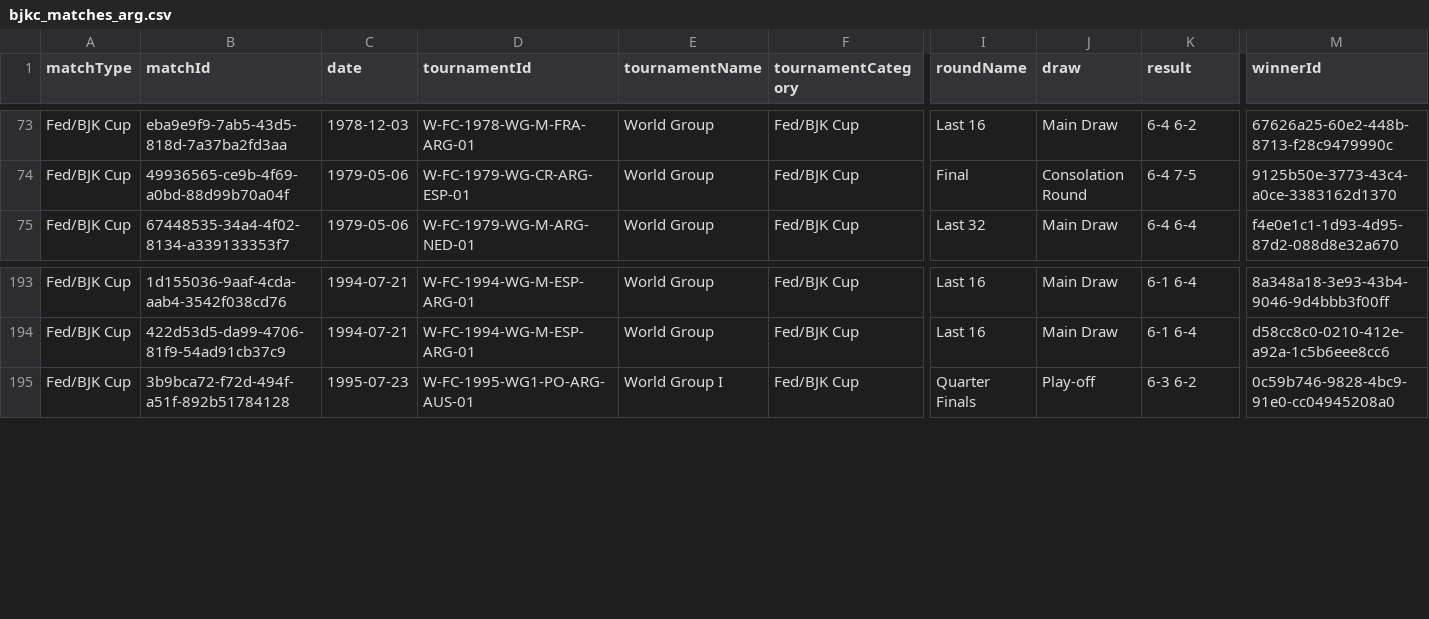
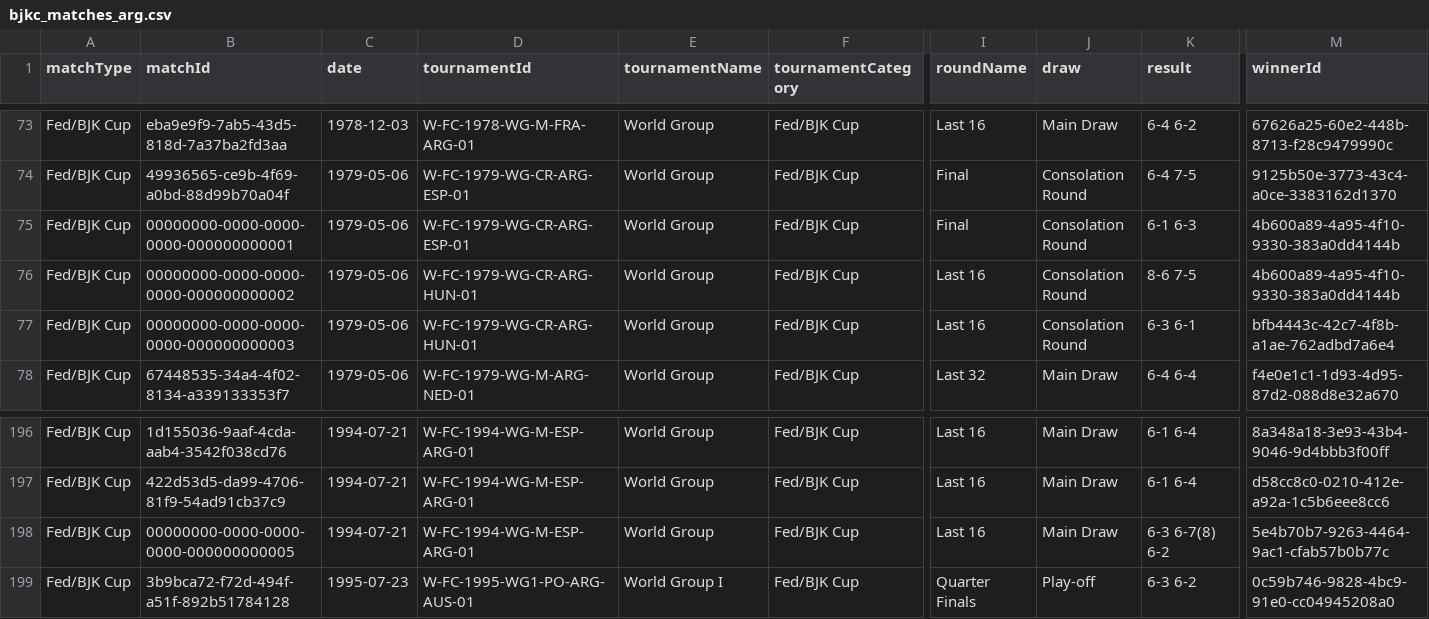
Before and after one commit to tomistgg/tenis-fem-arg, a CSV file: itf_fill/bjkc_matches_arg.csv, drawn as a sheet; only a part is shown, gaps mark what is left out; rows hold the shown columns only; the diff names each change by its address in the sheet, - before the commit and + after, or states it on an @@ line.

Commit message:
add missing bjkc matches

```diff
--- a/itf_fill/bjkc_matches_arg.csv
+++ b/itf_fill/bjkc_matches_arg.csv
+row 75: Fed/BJK Cup | 00000000-0000-0000-0000-000000000001 | 1979-05-06 | W-FC-1979-WG-CR-ARG-ESP-01 | World Group | Fed/BJK Cup | Final | Consolation Round | 6-1 6-3 | 4b600a89-4a95-4f10-9330-383a0dd4144b
+row 76: Fed/BJK Cup | 00000000-0000-0000-0000-000000000002 | 1979-05-06 | W-FC-1979-WG-CR-ARG-HUN-01 | World Group | Fed/BJK Cup | Last 16 | Consolation Round | 8-6 7-5 | 4b600a89-4a95-4f10-9330-383a0dd4144b
+row 77: Fed/BJK Cup | 00000000-0000-0000-0000-000000000003 | 1979-05-06 | W-FC-1979-WG-CR-ARG-HUN-01 | World Group | Fed/BJK Cup | Last 16 | Consolation Round | 6-3 6-1 | bfb4443c-42c7-4f8b-a1ae-762adbd7a6e4
+row 198: Fed/BJK Cup | 00000000-0000-0000-0000-000000000005 | 1994-07-21 | W-FC-1994-WG-M-ESP-ARG-01 | World Group | Fed/BJK Cup | Last 16 | Main Draw | 6-3 6-7(8) 6-2 | 5e4b70b7-9263-4464-9ac1-cfab57b0b77c
```
